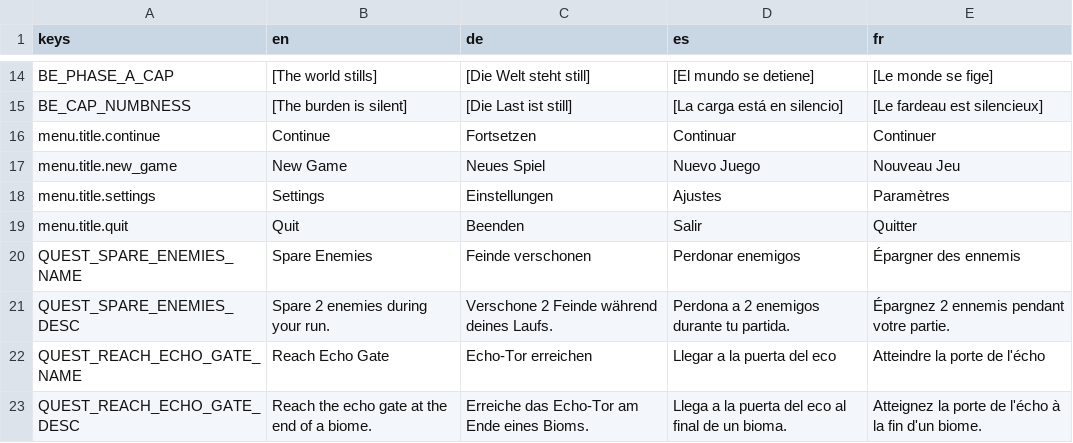
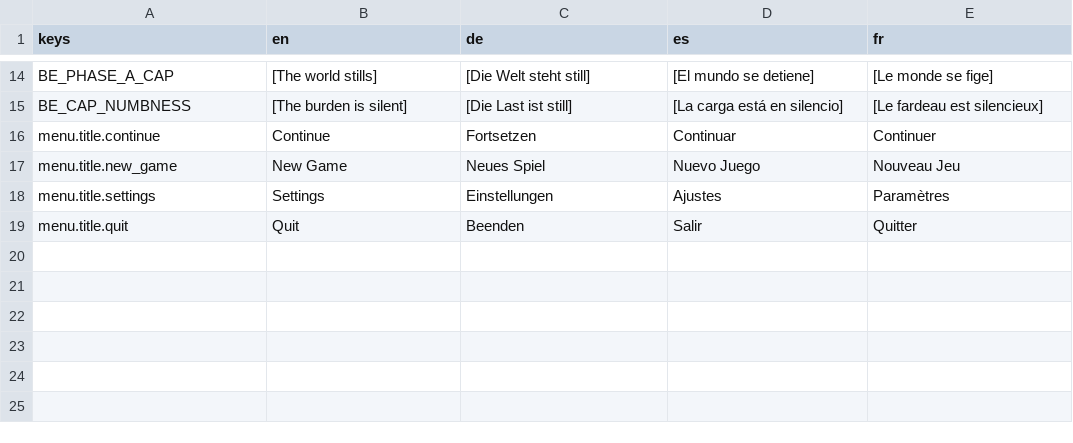
Before and after one commit to niyazmft/emberfall, a CSV file: localization/ui_strings.csv, drawn as a sheet; only a part is shown, gaps mark what is left out.

```diff
--- a/localization/ui_strings.csv
+++ b/localization/ui_strings.csv
@@ -19,5 +19 @@ menu.title.settings,Settings,Einstellungen,Ajustes,Paramètres
 menu.title.quit,Quit,Beenden,Salir,Quitter
-QUEST_SPARE_ENEMIES_NAME,Spare Enemies,Feinde verschonen,Perdonar enemigos,Épargner des ennemis
-QUEST_SPARE_ENEMIES_DESC,Spare 2 enemies during your run.,Verschone 2 Feinde während deines Laufs.,Perdona a 2 enemigos durante tu partida.,Épargnez 2 ennemis pendant votre partie.
-QUEST_REACH_ECHO_GATE_NAME,Reach Echo Gate,Echo-Tor erreichen,Llegar a la puerta del eco,Atteindre la porte de l'écho
-QUEST_REACH_ECHO_GATE_DESC,Reach the echo gate at the end of a biome.,Erreiche das Echo-Tor am Ende eines Bioms.,Llega a la puerta del eco al final de un bioma.,Atteignez la porte de l'écho à la fin d'un biome.
```
Also changed, not shown: 34 other files.
